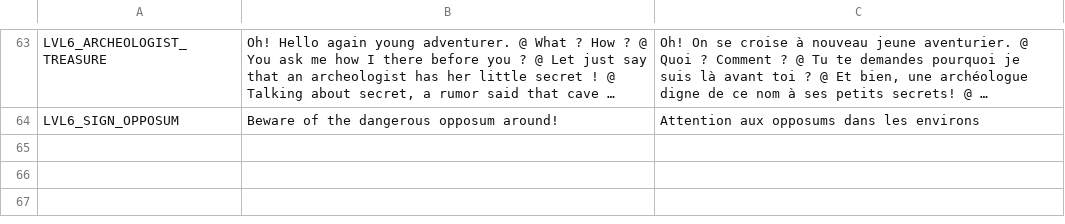
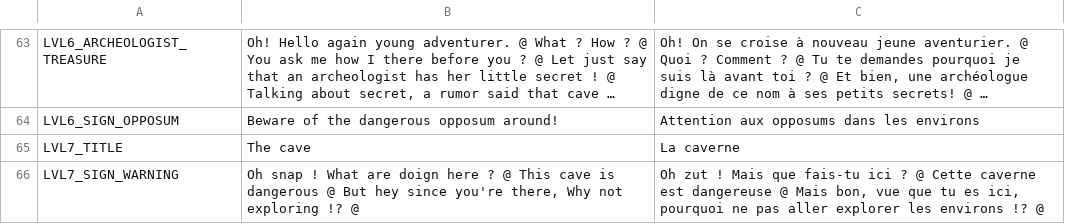
Before and after one commit to Levrault/godot-maximilien-adventure, a CSV file: i18n.csv, drawn as a sheet; only a part is shown, gaps mark what is left out; long unchanged cells end in …; the diff names each change by its address in the sheet, - before the commit and + after, or states it on an @@ line.

```diff
--- a/i18n.csv
+++ b/i18n.csv
+row 65: LVL7_TITLE | The cave | La caverne
+row 66: LVL7_SIGN_WARNING | Oh snap ! What are doign here ? @ This cave is dangerous @ But hey since you're there, Why not exploring !? @ | Oh zut ! Mais que fais-tu ici ? @ Cette caverne est dangereuse @ Mais bon, vue que tu es ici, pourquoi ne pas aller explorer les environs !? @
```
Also changed, not shown: 20 other files.
